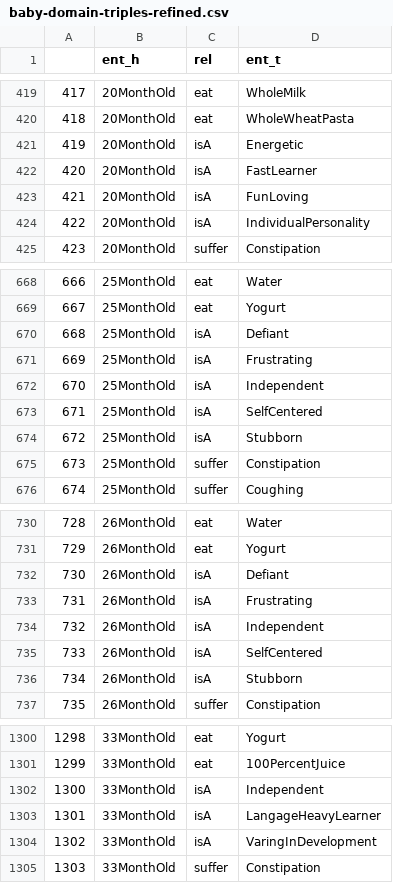
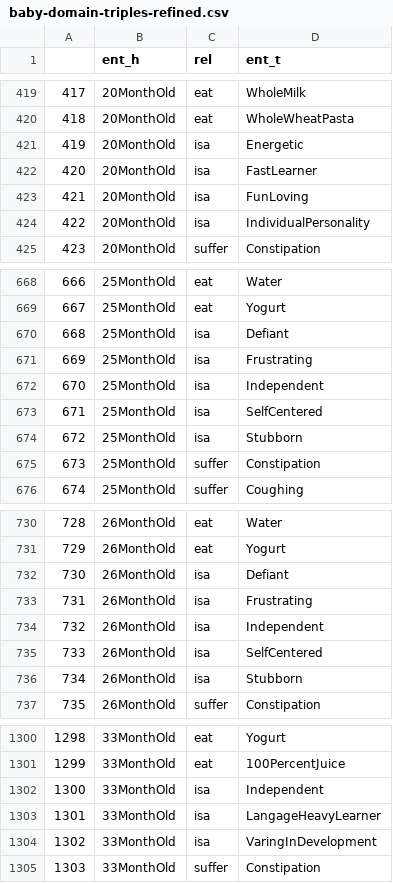
Before and after one commit to convei-lab/domainKG, a CSV file: preprocess_DoKG/raw_data/baby-domain-triples-refined.csv, drawn as a sheet; only a part is shown, gaps mark what is left out; the diff covers the shown part only.

```diff
--- a/preprocess_DoKG/raw_data/baby-domain-triples-refined.csv
+++ b/preprocess_DoKG/raw_data/baby-domain-triples-refined.csv
@@ -420,6 +420,6 @@
 418,20MonthOld,eat,WholeWheatPasta
-419,20MonthOld,isA,Energetic
-420,20MonthOld,isA,FastLearner
-421,20MonthOld,isA,FunLoving
-422,20MonthOld,isA,IndividualPersonality
+419,20MonthOld,isa,Energetic
+420,20MonthOld,isa,FastLearner
+421,20MonthOld,isa,FunLoving
+422,20MonthOld,isa,IndividualPersonality
 423,20MonthOld,suffer,Constipation
@@ -669,7 +669,7 @@
 667,25MonthOld,eat,Yogurt
-668,25MonthOld,isA,Defiant
-669,25MonthOld,isA,Frustrating
-670,25MonthOld,isA,Independent
-671,25MonthOld,isA,SelfCentered
-672,25MonthOld,isA,Stubborn
+668,25MonthOld,isa,Defiant
+669,25MonthOld,isa,Frustrating
+670,25MonthOld,isa,Independent
+671,25MonthOld,isa,SelfCentered
+672,25MonthOld,isa,Stubborn
 673,25MonthOld,suffer,Constipation
@@ -731,7 +731,7 @@
 729,26MonthOld,eat,Yogurt
-730,26MonthOld,isA,Defiant
-731,26MonthOld,isA,Frustrating
-732,26MonthOld,isA,Independent
-733,26MonthOld,isA,SelfCentered
-734,26MonthOld,isA,Stubborn
+730,26MonthOld,isa,Defiant
+731,26MonthOld,isa,Frustrating
+732,26MonthOld,isa,Independent
+733,26MonthOld,isa,SelfCentered
+734,26MonthOld,isa,Stubborn
 735,26MonthOld,suffer,Constipation
@@ -1301,5 +1301,5 @@
 1299,33MonthOld,eat,100PercentJuice
-1300,33MonthOld,isA,Independent
-1301,33MonthOld,isA,LangageHeavyLearner
-1302,33MonthOld,isA,VaringInDevelopment
+1300,33MonthOld,isa,Independent
+1301,33MonthOld,isa,LangageHeavyLearner
+1302,33MonthOld,isa,VaringInDevelopment
 1303,33MonthOld,suffer,Constipation
```
Also changed, not shown: 98 edited cells elsewhere in this file, preprocess_DoKG/raw_data/baby-domain-hiararchy.csv, 51 other files.
